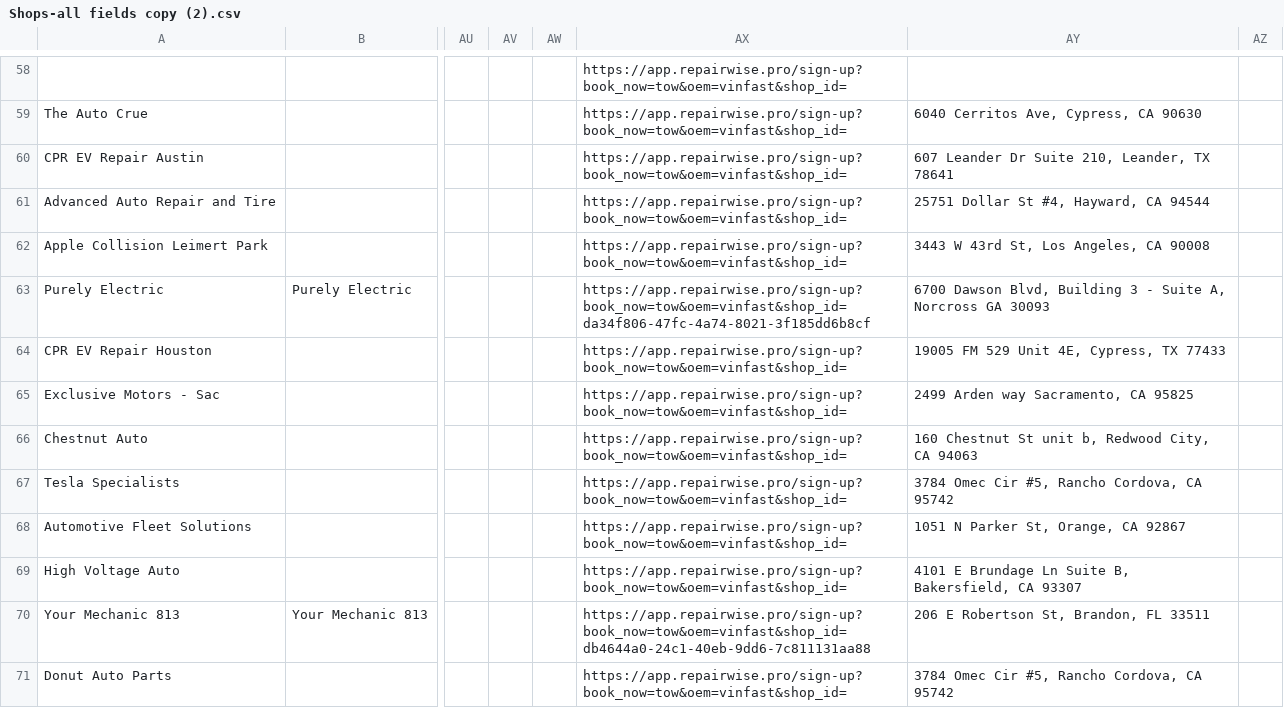
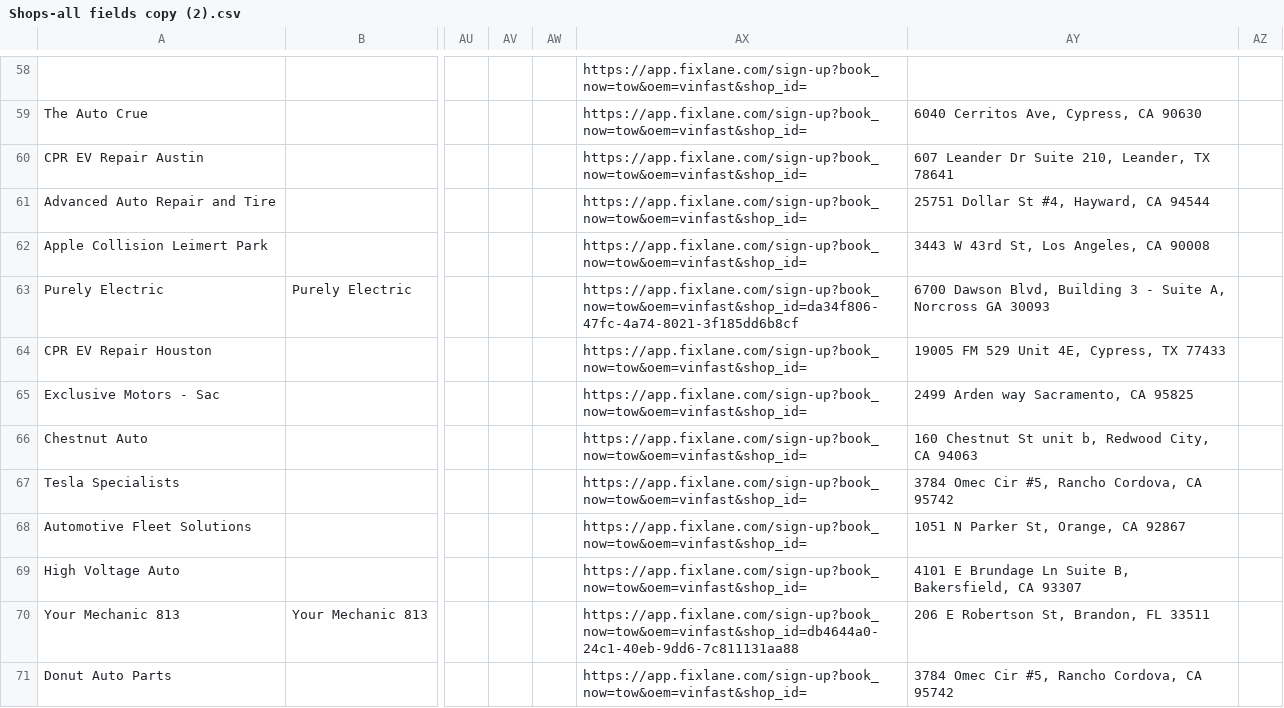
Before and after one commit to khalid-alali/crm, a CSV file: Shops-all fields copy (2).csv, drawn as a sheet; only a part is shown, gaps mark what is left out; the diff covers the shown part only; the diff names each change by its address in the sheet, - before the commit and + after, or states it on an @@ line.

```diff
--- a/Shops-all fields copy (2).csv
+++ b/Shops-all fields copy (2).csv
-AX58:AX62: https://app.repairwise.pro/sign-up?book_now=tow&oem=vinfast&shop_id=
+AX58:AX62: https://app.fixlane.com/sign-up?book_now=tow&oem=vinfast&shop_id=
-AX63: https://app.repairwise.pro/sign-up?book_now=tow&oem=vinfast&shop_id=da34f806-47fc-4a74-8021-3f185dd6b8cf
+AX63: https://app.fixlane.com/sign-up?book_now=tow&oem=vinfast&shop_id=da34f806-47fc-4a74-8021-3f185dd6b8cf
-AX64:AX69: https://app.repairwise.pro/sign-up?book_now=tow&oem=vinfast&shop_id=
+AX64:AX69: https://app.fixlane.com/sign-up?book_now=tow&oem=vinfast&shop_id=
-AX70: https://app.repairwise.pro/sign-up?book_now=tow&oem=vinfast&shop_id=db4644a0-24c1-40eb-9dd6-7c811131aa88
+AX70: https://app.fixlane.com/sign-up?book_now=tow&oem=vinfast&shop_id=db4644a0-24c1-40eb-9dd6-7c811131aa88
-AX71: https://app.repairwise.pro/sign-up?book_now=tow&oem=vinfast&shop_id=
+AX71: https://app.fixlane.com/sign-up?book_now=tow&oem=vinfast&shop_id=
```
Also changed, not shown: 135 edited cells elsewhere in this file, 11 other files.
